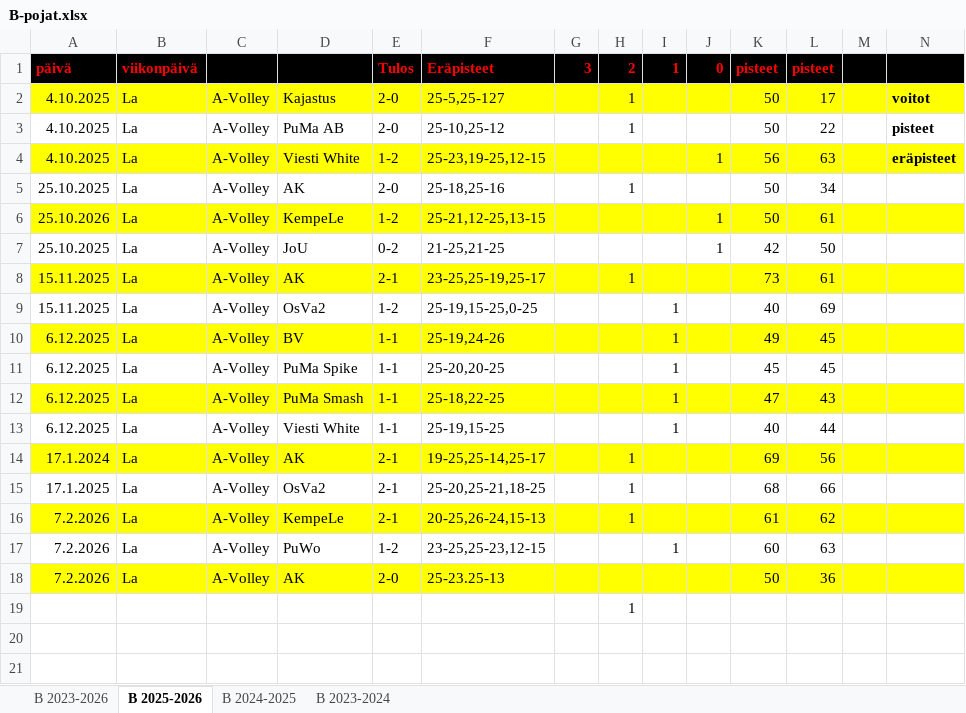
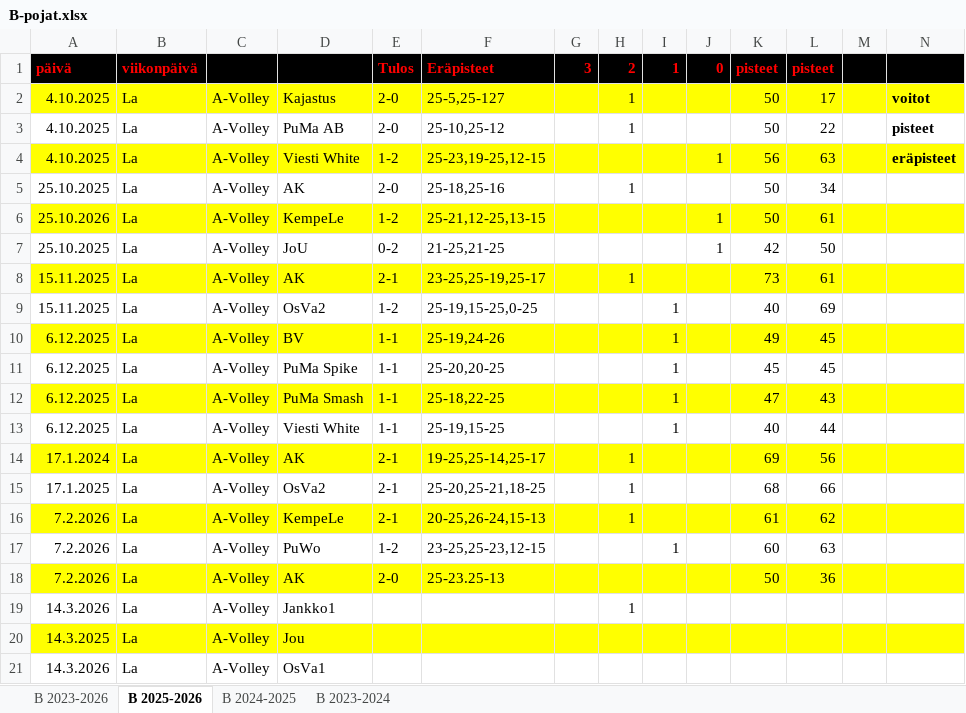
Before and after one commit to jkatoper/kaudet, an Excel workbook: B-pojat.xlsx, sheet B 2025-2026, drawn as a sheet; only a part is shown; values as stored, in another font and other column widths than the file's, no borders; removed rows and columns are numbered as before the commit, all else as after; rows hold the shown columns only; the diff names each change by its address in the sheet, - before the commit and + after, or states it on an @@ line.

```diff
--- a/B-pojat.xlsx (sheet B 2025-2026)
+++ b/B-pojat.xlsx (sheet B 2025-2026)
-row 19:  |  |  |  |  |  |  | 1
+row 19: 14.3.2026 | La | A-Volley | Jankko1 |  |  |  | 1
+row 20: 14.3.2025 | La | A-Volley | Jou
+row 21: 14.3.2026 | La | A-Volley | OsVa1
```
Also changed, not shown: 2 other files.
